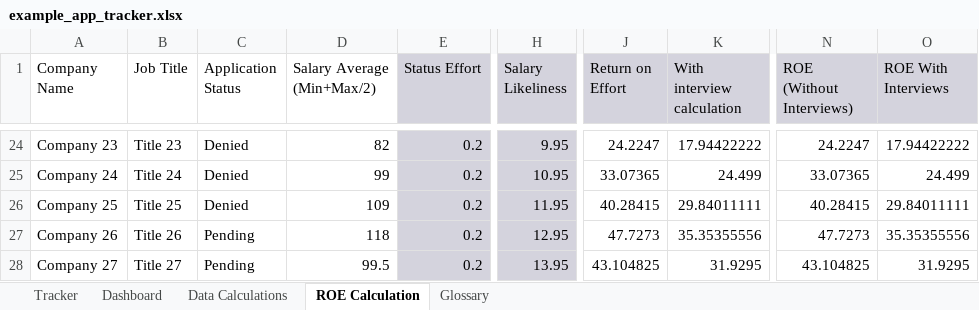
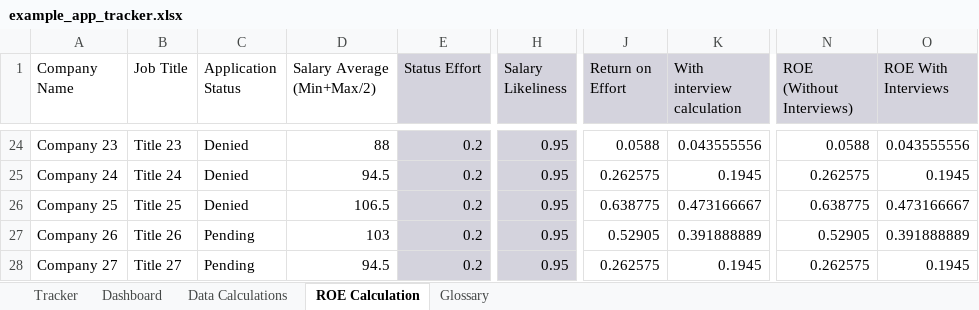
Before and after one commit to gwharris/application_tracker, an Excel workbook: example_app_tracker.xlsx, sheet ROE Calculation, drawn as a sheet; only a part is shown, gaps mark what is left out; values as stored, in another font and other column widths than the file's, no borders; the diff covers the shown part only; the diff names each change by its address in the sheet, - before the commit and + after, or states it on an @@ line.

```diff
--- a/example_app_tracker.xlsx (sheet ROE Calculation)
+++ b/example_app_tracker.xlsx (sheet ROE Calculation)
-D24 (Salary Average (Min+Max/2)): 82
+D24 (Salary Average (Min+Max/2)): 88
-H24 (Salary Likeliness): 9.95
+H24 (Salary Likeliness): 0.95
-J24 (Return on Effort): 24.2247
+J24 (Return on Effort): 0.0588
-K24 (With interview calculation): 17.94422222
+K24 (With interview calculation): 0.043555556
-N24 (ROE (Without Interviews)): 24.2247
+N24 (ROE (Without Interviews)): 0.0588
-O24 (ROE With Interviews): 17.94422222
+O24 (ROE With Interviews): 0.043555556
-D25 (Salary Average (Min+Max/2)): 99
+D25 (Salary Average (Min+Max/2)): 94.5
-H25 (Salary Likeliness): 10.95
+H25 (Salary Likeliness): 0.95
-J25 (Return on Effort): 33.07365
+J25 (Return on Effort): 0.262575
-K25 (With interview calculation): 24.499
+K25 (With interview calculation): 0.1945
-N25 (ROE (Without Interviews)): 33.07365
+N25 (ROE (Without Interviews)): 0.262575
-O25 (ROE With Interviews): 24.499
+O25 (ROE With Interviews): 0.1945
-D26 (Salary Average (Min+Max/2)): 109
+D26 (Salary Average (Min+Max/2)): 106.5
-H26 (Salary Likeliness): 11.95
+H26 (Salary Likeliness): 0.95
-J26 (Return on Effort): 40.28415
+J26 (Return on Effort): 0.638775
-K26 (With interview calculation): 29.84011111
+K26 (With interview calculation): 0.473166667
-N26 (ROE (Without Interviews)): 40.28415
+N26 (ROE (Without Interviews)): 0.638775
-O26 (ROE With Interviews): 29.84011111
+O26 (ROE With Interviews): 0.473166667
-D27 (Salary Average (Min+Max/2)): 118
+D27 (Salary Average (Min+Max/2)): 103
-H27 (Salary Likeliness): 12.95
+H27 (Salary Likeliness): 0.95
-J27 (Return on Effort): 47.7273
+J27 (Return on Effort): 0.52905
-K27 (With interview calculation): 35.35355556
+K27 (With interview calculation): 0.391888889
-N27 (ROE (Without Interviews)): 47.7273
+N27 (ROE (Without Interviews)): 0.52905
-O27 (ROE With Interviews): 35.35355556
+O27 (ROE With Interviews): 0.391888889
-D28 (Salary Average (Min+Max/2)): 99.5
+D28 (Salary Average (Min+Max/2)): 94.5
-H28 (Salary Likeliness): 13.95
+H28 (Salary Likeliness): 0.95
-J28 (Return on Effort): 43.104825
+J28 (Return on Effort): 0.262575
-K28 (With interview calculation): 31.9295
+K28 (With interview calculation): 0.1945
-N28 (ROE (Without Interviews)): 43.104825
+N28 (ROE (Without Interviews)): 0.262575
-O28 (ROE With Interviews): 31.9295
+O28 (ROE With Interviews): 0.1945
```
Also changed, not shown: 370 edited cells elsewhere in this sheet, sheet Tracker, sheet Dashboard.
